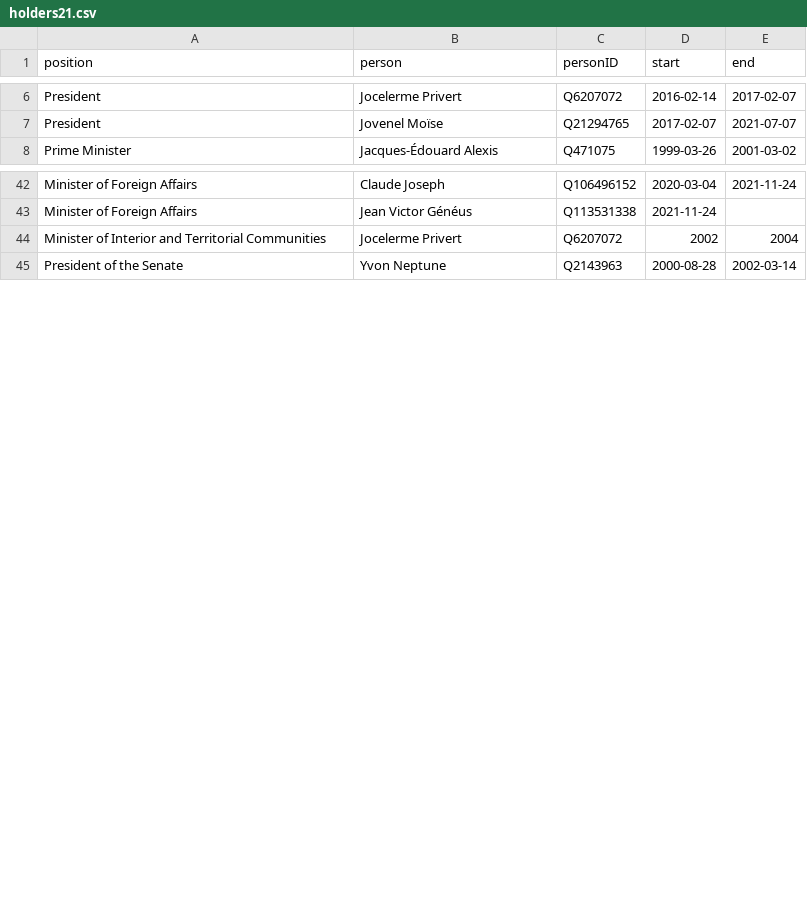
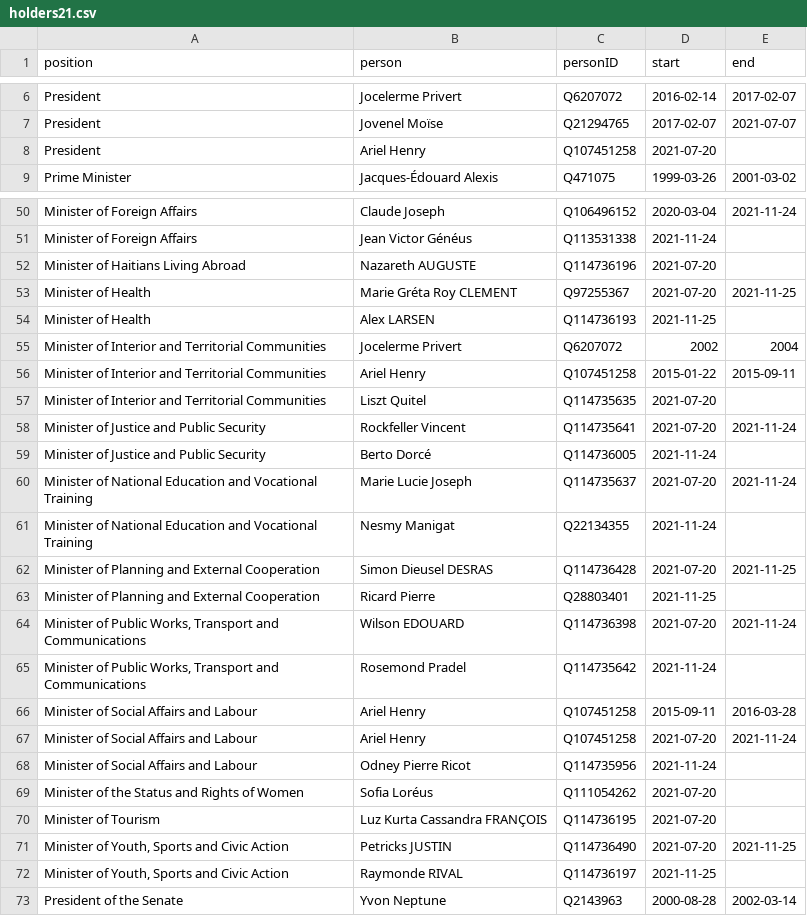
Before and after one commit to every-politician-scrapers/haiti, a CSV file: html/holders21.csv, drawn as a sheet; only a part is shown, gaps mark what is left out; the diff covers the shown part only; the diff names each change by its address in the sheet, - before the commit and + after, or states it on an @@ line.

```diff
--- a/html/holders21.csv
+++ b/html/holders21.csv
+row 8: President | Ariel Henry | Q107451258 | 2021-07-20
+row 52: Minister of Haitians Living Abroad | Nazareth AUGUSTE | Q114736196 | 2021-07-20
+row 53: Minister of Health | Marie Gréta Roy CLEMENT | Q97255367 | 2021-07-20 | 2021-11-25
+row 54: Minister of Health | Alex LARSEN | Q114736193 | 2021-11-25
+row 56: Minister of Interior and Territorial Communities | Ariel Henry | Q107451258 | 2015-01-22 | 2015-09-11
+row 57: Minister of Interior and Territorial Communities | Liszt Quitel | Q114735635 | 2021-07-20
+row 58: Minister of Justice and Public Security | Rockfeller Vincent | Q114735641 | 2021-07-20 | 2021-11-24
+row 59: Minister of Justice and Public Security | Berto Dorcé | Q114736005 | 2021-11-24
+row 60: Minister of National Education and Vocational Training | Marie Lucie Joseph | Q114735637 | 2021-07-20 | 2021-11-24
+row 61: Minister of National Education and Vocational Training | Nesmy Manigat | Q22134355 | 2021-11-24
+row 62: Minister of Planning and External Cooperation | Simon Dieusel DESRAS | Q114736428 | 2021-07-20 | 2021-11-25
+row 63: Minister of Planning and External Cooperation | Ricard Pierre | Q28803401 | 2021-11-25
+row 64: Minister of Public Works, Transport and Communications | Wilson EDOUARD | Q114736398 | 2021-07-20 | 2021-11-24
+row 65: Minister of Public Works, Transport and Communications | Rosemond Pradel | Q114735642 | 2021-11-24
+row 66: Minister of Social Affairs and Labour | Ariel Henry | Q107451258 | 2015-09-11 | 2016-03-28
+row 67: Minister of Social Affairs and Labour | Ariel Henry | Q107451258 | 2021-07-20 | 2021-11-24
+row 68: Minister of Social Affairs and Labour | Odney Pierre Ricot | Q114735956 | 2021-11-24
+row 69: Minister of the Status and Rights of Women | Sofia Loréus | Q111054262 | 2021-07-20
+row 70: Minister of Tourism | Luz Kurta Cassandra FRANÇOIS | Q114736195 | 2021-07-20
+row 71: Minister of Youth, Sports and Civic Action | Petricks JUSTIN | Q114736490 | 2021-07-20 | 2021-11-25
+row 72: Minister of Youth, Sports and Civic Action | Raymonde RIVAL | Q114736197 | 2021-11-25
```
Also changed, not shown: 7 added rows elsewhere in this file, html/bio.csv, html/current.csv, 4 other files.
